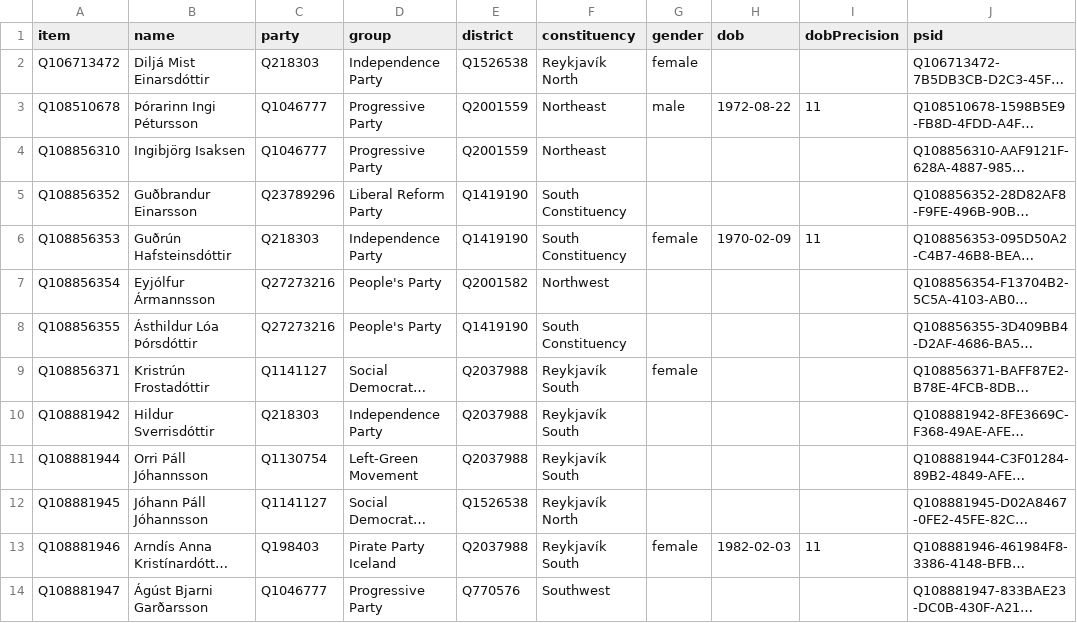
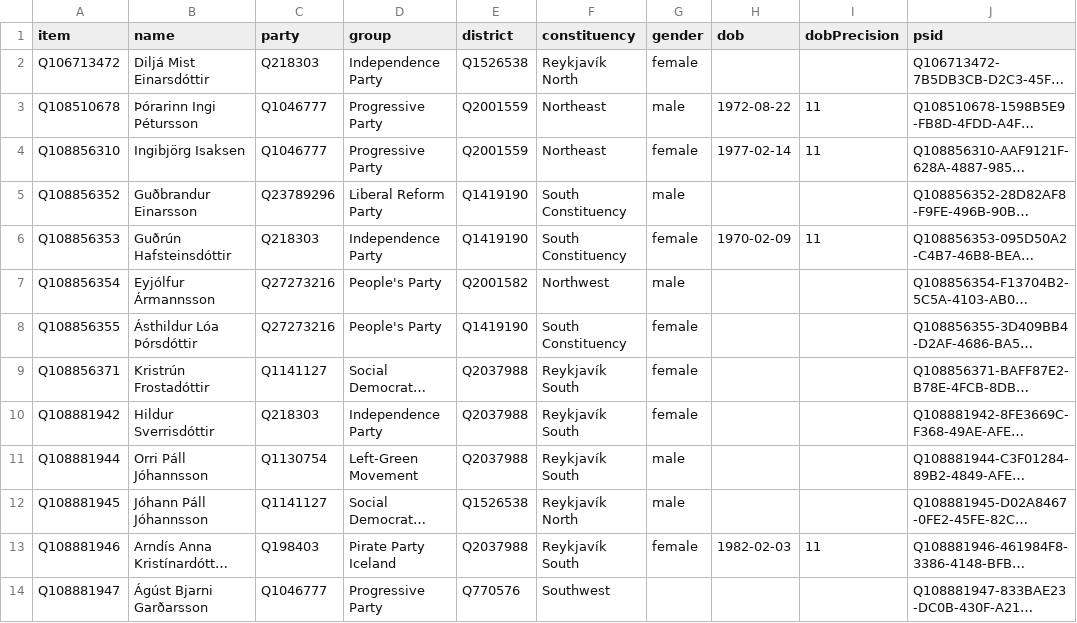
Before and after one commit to every-politician-scrapers/iceland-althing, a CSV file: wikidata/results/current-members.csv, drawn as a sheet; only a part is shown; long unchanged cells end in …; the diff names each change by its address in the sheet, - before the commit and + after, or states it on an @@ line.

```diff
--- a/wikidata/results/current-members.csv
+++ b/wikidata/results/current-members.csv
-G4 (gender): (empty)
+G4 (gender): female
-H4 (dob): (empty)
+H4 (dob): 1977-02-14
-I4 (dobPrecision): (empty)
+I4 (dobPrecision): 11
-G5 (gender): (empty)
+G5 (gender): male
-G7 (gender): (empty)
+G7 (gender): male
-G8 (gender): (empty)
+G8 (gender): female
-G10 (gender): (empty)
+G10 (gender): female
-G11:G12 (gender): (empty)
+G11:G12 (gender): male
```
